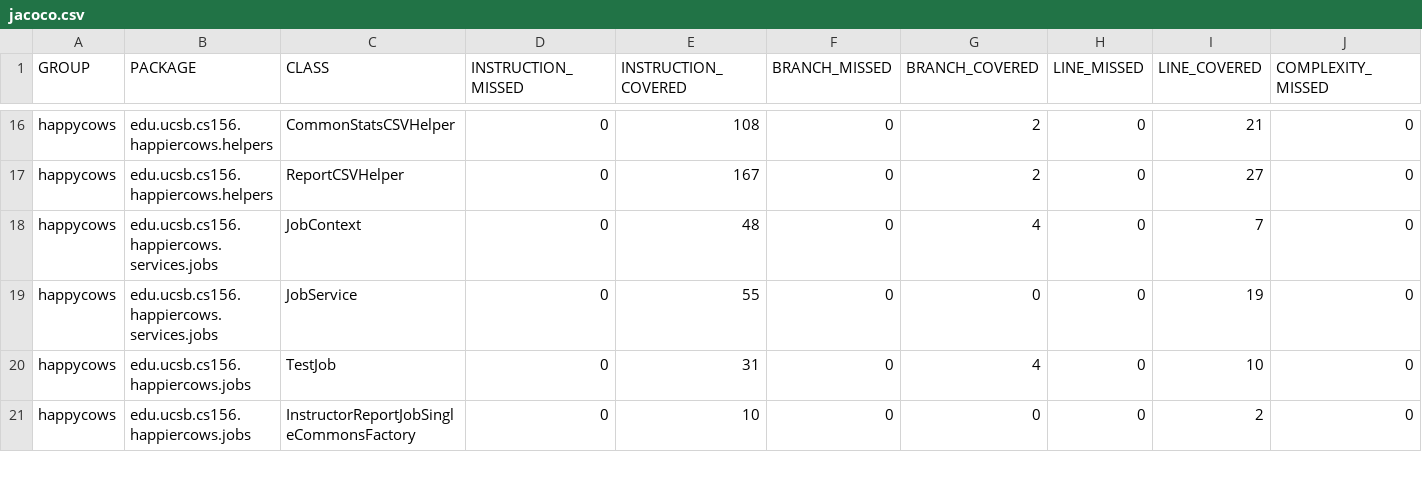
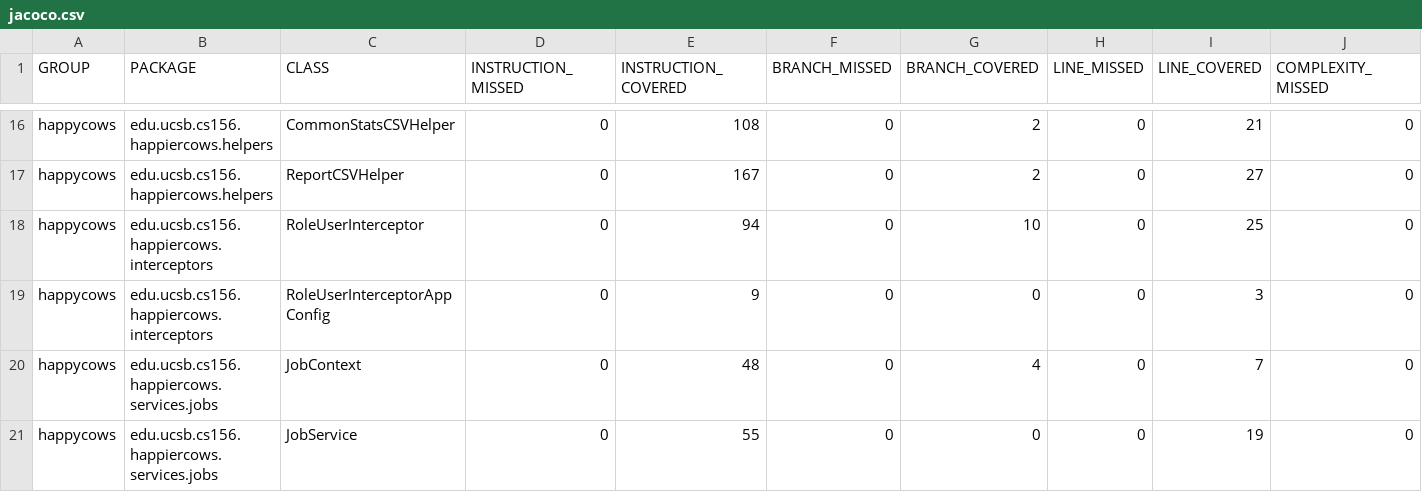
Before and after one commit to ucsb-cs156-s24/proj-happycows-s24-4pm-8, a CSV file: jacoco/jacoco.csv, drawn as a sheet; only a part is shown, gaps mark what is left out; the shorter side is filled out with more unchanged rows; rows hold the shown columns only; the diff names each change by its address in the sheet, - before the commit and + after, or states it on an @@ line.

Commit message:
Deploying to gh-pages from @ ucsb-cs156-s24/proj-happycows-s24-4pm-8@b3fc83ba9878fbd684b908d14832448c2d48a910 🚀

```diff
--- a/jacoco/jacoco.csv
+++ b/jacoco/jacoco.csv
+row 18: happycows | edu.ucsb.cs156.happiercows.interceptors | RoleUserInterceptor | 0 | 94 | 0 | 10 | 0 | 25 | 0
+row 19: happycows | edu.ucsb.cs156.happiercows.interceptors | RoleUserInterceptorAppConfig | 0 | 9 | 0 | 0 | 0 | 3 | 0
```
Also changed, not shown: 9 other files.
